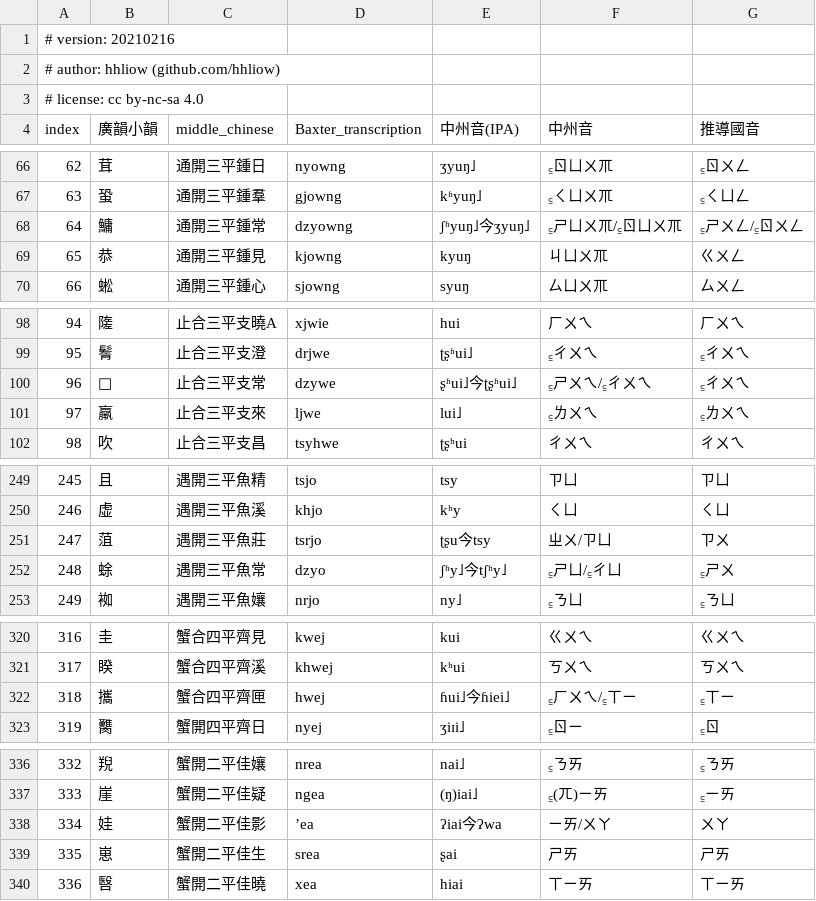
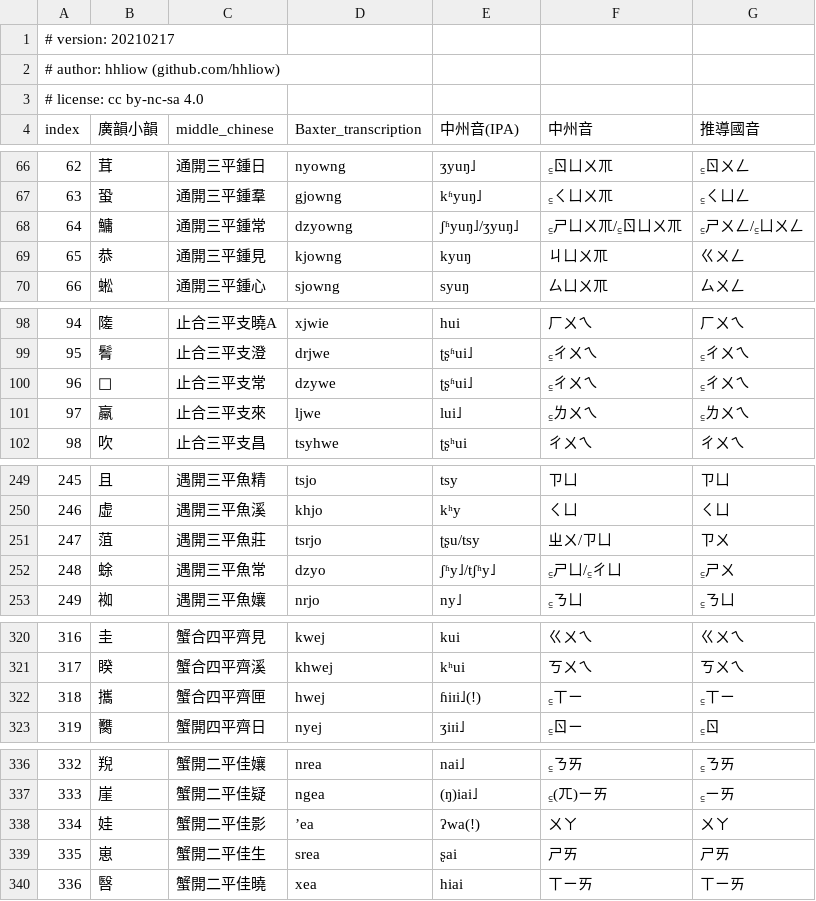
Before and after one commit to hhliow/mandarin, a TSV file: hhliow/kwangx_ghiunh_inferred_mandarin_syllabary.tsv, drawn as a sheet; only a part is shown, gaps mark what is left out; the diff covers the shown part only.

```diff
--- a/hhliow/kwangx_ghiunh_inferred_mandarin_syllabary.tsv
+++ b/hhliow/kwangx_ghiunh_inferred_mandarin_syllabary.tsv
@@ -1,2 +1,2 @@
-# version: 20210216						
+# version: 20210217						
 # author: hhliow (github.com/hhliow)						
@@ -67,3 +67,3 @@ index	廣韻小韻	middle_chinese	Baxter_transcription	中州音(IPA)	中州音
 63	蛩	通開三平鍾羣	gjowng	kʱyuŋ˩	꜁ㄑㄩㄨㆭ	꜁ㄑㄩㄥ
-64	鱅	通開三平鍾常	dzyowng	ʃʱyuŋ˩今ʒyuŋ˩	꜁ㄕㄩㄨㆭ/꜁ㄖㄩㄨㆭ	꜁ㄕㄨㄥ/꜁ㄖㄨㄥ
+64	鱅	通開三平鍾常	dzyowng	ʃʱyuŋ˩/ʒyuŋ˩	꜁ㄕㄩㄨㆭ/꜁ㄖㄩㄨㆭ	꜁ㄕㄨㄥ/꜁ㄩㄨㄥ
 65	恭	通開三平鍾見	kjowng	kyuŋ	ㄐㄩㄨㆭ	ㄍㄨㄥ
@@ -99,3 +99,3 @@ index	廣韻小韻	middle_chinese	Baxter_transcription	中州音(IPA)	中州音
 95	鬌	止合三平支澄	drjwe	ʈʂʱui˩	꜁ㄔㄨㄟ	꜁ㄔㄨㄟ
-96	𡍮	止合三平支常	dzywe	ʂʱui˩今ʈʂʱui˩	꜁ㄕㄨㄟ/꜁ㄔㄨㄟ	꜁ㄔㄨㄟ
+96	𡍮	止合三平支常	dzywe	ʈʂʱui˩	꜁ㄔㄨㄟ	꜁ㄔㄨㄟ
 97	羸	止合三平支來	ljwe	lui˩	꜁ㄌㄨㄟ	꜁ㄌㄨㄟ
@@ -250,4 +250,4 @@ index	廣韻小韻	middle_chinese	Baxter_transcription	中州音(IPA)	中州音
 246	虚	遇開三平魚溪	khjo	kʰy	ㄑㄩ	ㄑㄩ
-247	菹	遇開三平魚莊	tsrjo	ʈʂu今tsy	ㄓㄨ/ㄗㄩ	ㄗㄨ
-248	蜍	遇開三平魚常	dzyo	ʃʱy˩今tʃʱy˩	꜁ㄕㄩ/꜁ㄔㄩ	꜁ㄕㄨ
+247	菹	遇開三平魚莊	tsrjo	ʈʂu/tsy	ㄓㄨ/ㄗㄩ	ㄗㄨ
+248	蜍	遇開三平魚常	dzyo	ʃʱy˩/tʃʱy˩	꜁ㄕㄩ/꜁ㄔㄩ	꜁ㄕㄨ
 249	袽	遇開三平魚孃	nrjo	ny˩	꜁ㄋㄩ	꜁ㄋㄩ
@@ -321,3 +321,3 @@ index	廣韻小韻	middle_chinese	Baxter_transcription	中州音(IPA)	中州音
 317	睽	蟹合四平齊溪	khwej	kʰui	ㄎㄨㄟ	ㄎㄨㄟ
-318	攜	蟹合四平齊匣	hwej	ɦui˩今ɦiei˩	꜁ㄏㄨㄟ/꜁ㄒㄧ	꜁ㄒㄧ
+318	攜	蟹合四平齊匣	hwej	ɦiɪi˩(!)	꜁ㄒㄧ	꜁ㄒㄧ
 319	臡	蟹開四平齊日	nyej	ʒiɪi˩	꜁ㄖㄧ	꜁ㄖ
@@ -337,3 +337,3 @@ index	廣韻小韻	middle_chinese	Baxter_transcription	中州音(IPA)	中州音
 333	崖	蟹開二平佳疑	ngea	(ŋ)iai˩	꜁(ㄫ)ㄧㄞ	꜁ㄧㄞ
-334	娃	蟹開二平佳影	’ea	ʔiai今ʔwa	ㄧㄞ/ㄨㄚ	ㄨㄚ
+334	娃	蟹開二平佳影	’ea	ʔwa(!)	ㄨㄚ	ㄨㄚ
 335	崽	蟹開二平佳生	srea	ʂai	ㄕㄞ	ㄕㄞ
```
Also changed, not shown: 58 edited cells elsewhere in this file.
